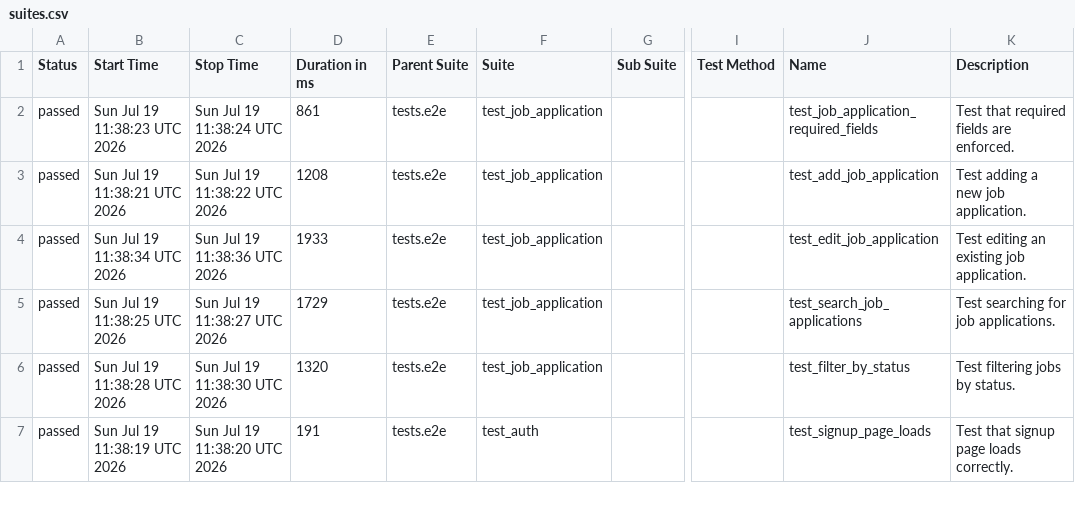
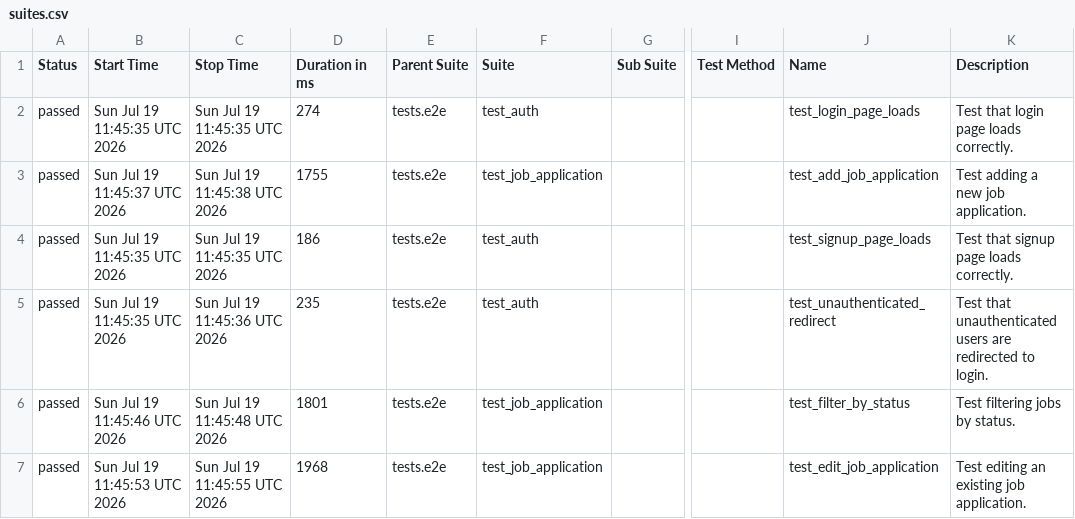
Before and after one commit to msolomianiuk/job-application-tracker, a CSV file: data/suites.csv, drawn as a sheet; only a part is shown, gaps mark what is left out; the diff covers the shown part only; the diff names each change by its address in the sheet, - before the commit and + after, or states it on an @@ line.

```diff
--- a/data/suites.csv
+++ b/data/suites.csv
-B2 (Start Time): Sun Jul 19 11:38:23 UTC 2026
+B2 (Start Time): Sun Jul 19 11:45:35 UTC 2026
-C2 (Stop Time): Sun Jul 19 11:38:24 UTC 2026
+C2 (Stop Time): Sun Jul 19 11:45:35 UTC 2026
-D2 (Duration in ms): 861
+D2 (Duration in ms): 274
-F2 (Suite): test_job_application
+F2 (Suite): test_auth
-J2 (Name): test_job_application_required_fields
+J2 (Name): test_login_page_loads
-K2 (Description): Test that required fields are enforced.
+K2 (Description): Test that login page loads correctly.
-B3 (Start Time): Sun Jul 19 11:38:21 UTC 2026
+B3 (Start Time): Sun Jul 19 11:45:37 UTC 2026
-C3 (Stop Time): Sun Jul 19 11:38:22 UTC 2026
+C3 (Stop Time): Sun Jul 19 11:45:38 UTC 2026
-D3 (Duration in ms): 1208
+D3 (Duration in ms): 1755
-B4 (Start Time): Sun Jul 19 11:38:34 UTC 2026
+B4 (Start Time): Sun Jul 19 11:45:35 UTC 2026
-C4 (Stop Time): Sun Jul 19 11:38:36 UTC 2026
+C4 (Stop Time): Sun Jul 19 11:45:35 UTC 2026
-D4 (Duration in ms): 1933
+D4 (Duration in ms): 186
-F4:F5 (Suite): test_job_application
+F4:F5 (Suite): test_auth
-J4 (Name): test_edit_job_application
+J4 (Name): test_signup_page_loads
-K4 (Description): Test editing an existing job application.
+K4 (Description): Test that signup page loads correctly.
-B5 (Start Time): Sun Jul 19 11:38:25 UTC 2026
+B5 (Start Time): Sun Jul 19 11:45:35 UTC 2026
-C5 (Stop Time): Sun Jul 19 11:38:27 UTC 2026
+C5 (Stop Time): Sun Jul 19 11:45:36 UTC 2026
-D5 (Duration in ms): 1729
+D5 (Duration in ms): 235
-J5 (Name): test_search_job_applications
+J5 (Name): test_unauthenticated_redirect
-K5 (Description): Test searching for job applications.
+K5 (Description): Test that unauthenticated users are redirected to login.
-B6 (Start Time): Sun Jul 19 11:38:28 UTC 2026
+B6 (Start Time): Sun Jul 19 11:45:46 UTC 2026
-C6 (Stop Time): Sun Jul 19 11:38:30 UTC 2026
+C6 (Stop Time): Sun Jul 19 11:45:48 UTC 2026
-D6 (Duration in ms): 1320
+D6 (Duration in ms): 1801
-B7 (Start Time): Sun Jul 19 11:38:19 UTC 2026
+B7 (Start Time): Sun Jul 19 11:45:53 UTC 2026
-C7 (Stop Time): Sun Jul 19 11:38:20 UTC 2026
+C7 (Stop Time): Sun Jul 19 11:45:55 UTC 2026
-D7 (Duration in ms): 191
+D7 (Duration in ms): 1968
-F7 (Suite): test_auth
+F7 (Suite): test_job_application
-J7 (Name): test_signup_page_loads
+J7 (Name): test_edit_job_application
-K7 (Description): Test that signup page loads correctly.
+K7 (Description): Test editing an existing job application.
```
Also changed, not shown: 20 edited cells elsewhere in this file, data/behaviors.csv, 35 other files.
